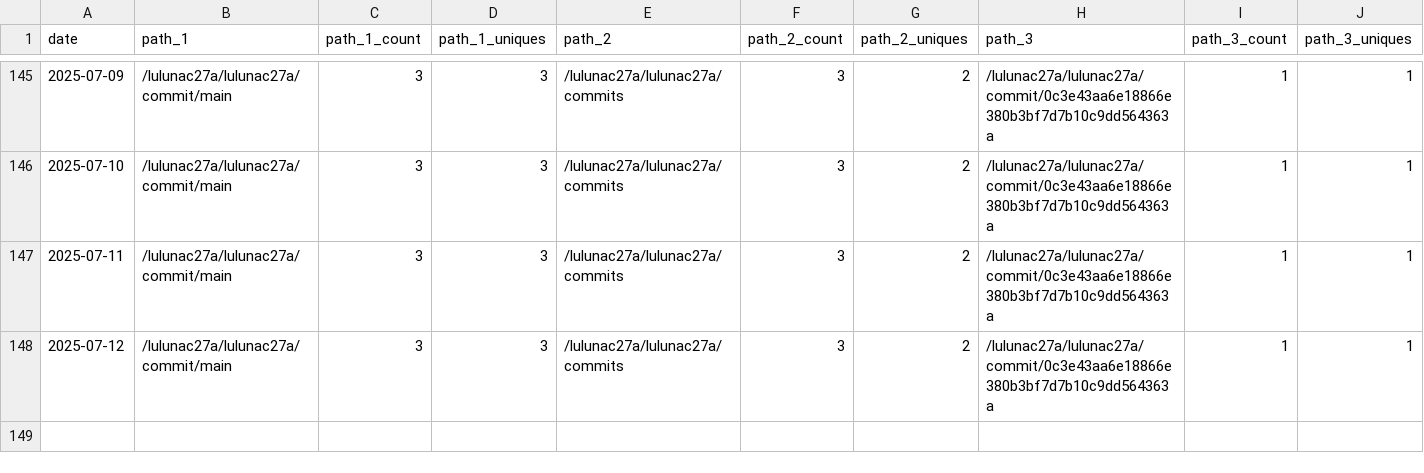
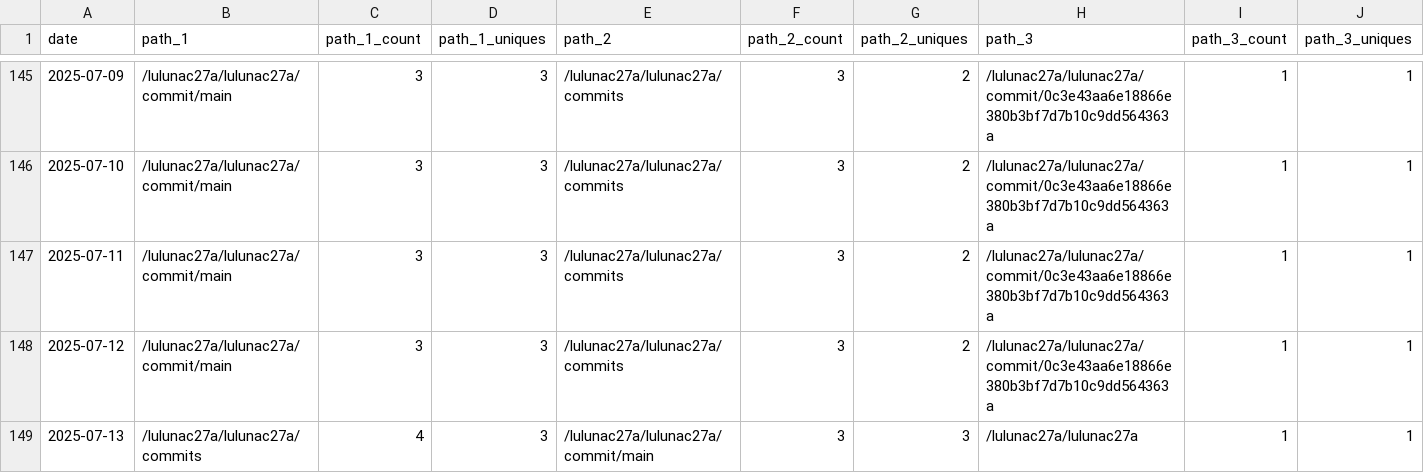
Before and after one commit to lulunac27a/github-repo-traffic-stats, a CSV file: data/github_paths/lulunac27a.csv, drawn as a sheet; only a part is shown, gaps mark what is left out; rows hold the shown columns only; the diff names each change by its address in the sheet, - before the commit and + after, or states it on an @@ line.

Commit message:
data update

```diff
--- a/data/github_paths/lulunac27a.csv
+++ b/data/github_paths/lulunac27a.csv
+row 149: 2025-07-13 | /lulunac27a/lulunac27a/commits | 4 | 3 | /lulunac27a/lulunac27a/commit/main | 3 | 3 | /lulunac27a/lulunac27a | 1 | 1
```
Also changed, not shown: data/github_paths/dice-game-haxe.csv, data/github_paths/flask-endless-level-xp.csv, 54 other files.
